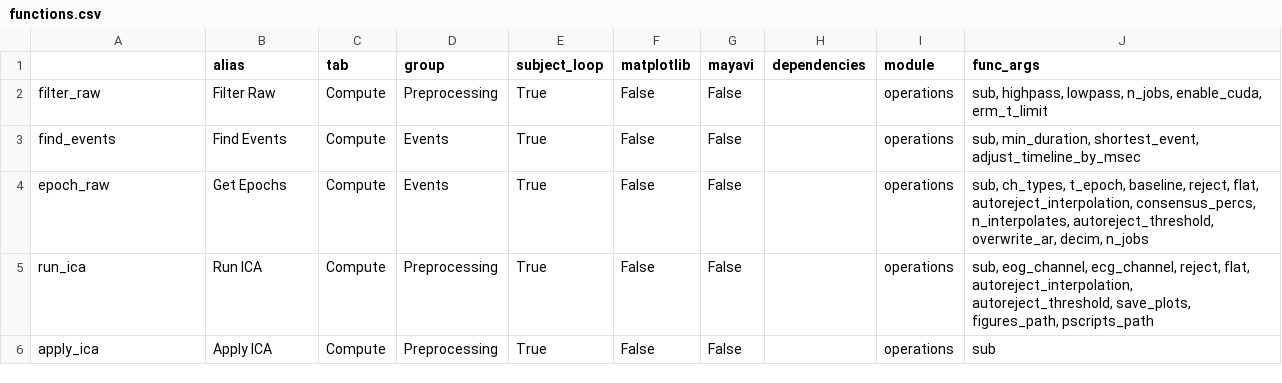
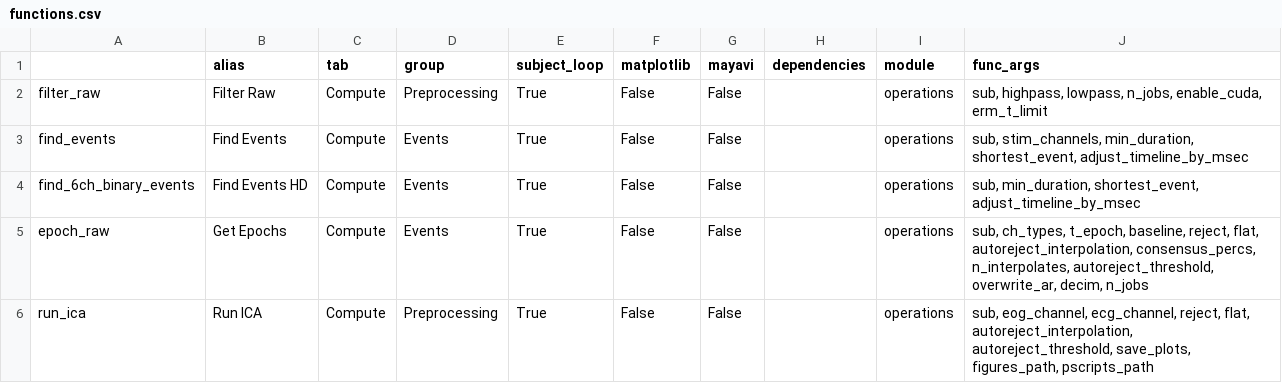
Before and after one commit to marsipu/mne-pipeline-hd, a CSV file: mne_pipeline_hd/resources/functions.csv, drawn as a sheet; only a part is shown; the shorter side is filled out with more unchanged rows.

Commit message:
find_events more general

```diff
--- a/mne_pipeline_hd/resources/functions.csv
+++ b/mne_pipeline_hd/resources/functions.csv
@@ -2,3 +2,4 @@
 filter_raw;Filter Raw;Compute;Preprocessing;True;False;False;;operations;sub, highpass, lowpass, n_jobs, enable_cuda, erm_t_limit
-find_events;Find Events;Compute;Events;True;False;False;;operations;sub, min_duration, shortest_event, adjust_timeline_by_msec
+find_events;Find Events;Compute;Events;True;False;False;;operations;sub, stim_channels, min_duration, shortest_event, adjust_timeline_by_msec
+find_6ch_binary_events;Find Events HD;Compute;Events;True;False;False;;operations;sub, min_duration, shortest_event, adjust_timeline_by_msec
 epoch_raw;Get Epochs;Compute;Events;True;False;False;;operations;sub, ch_types, t_epoch, baseline, reject, flat, autoreject_interpolation, consensus_percs, n_interpolates, autoreject_threshold, overwrite_ar, decim, n_jobs
```
Also changed, not shown: mne_pipeline_hd/resources/parameters.csv, 2 other files.
